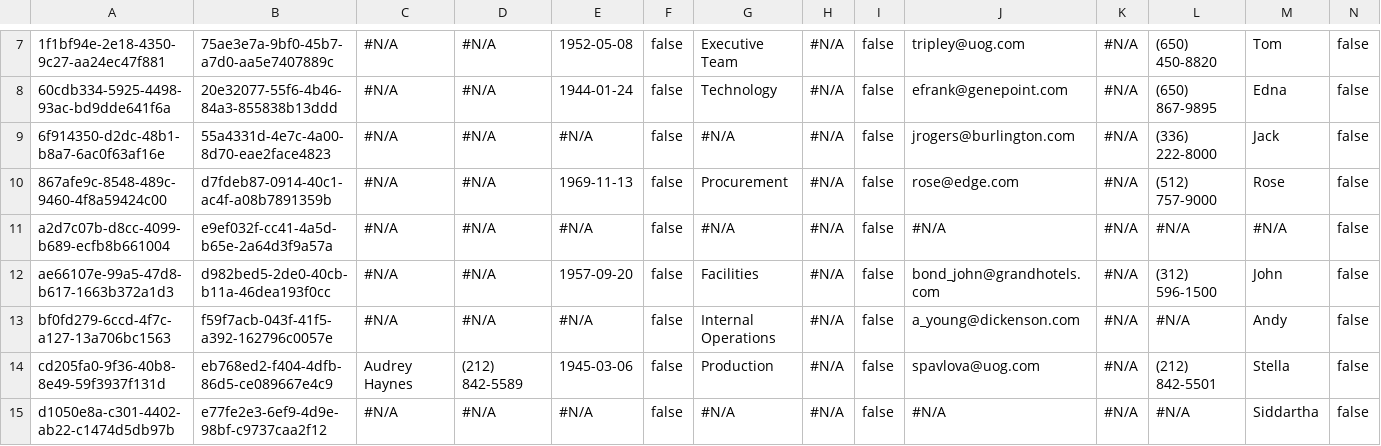
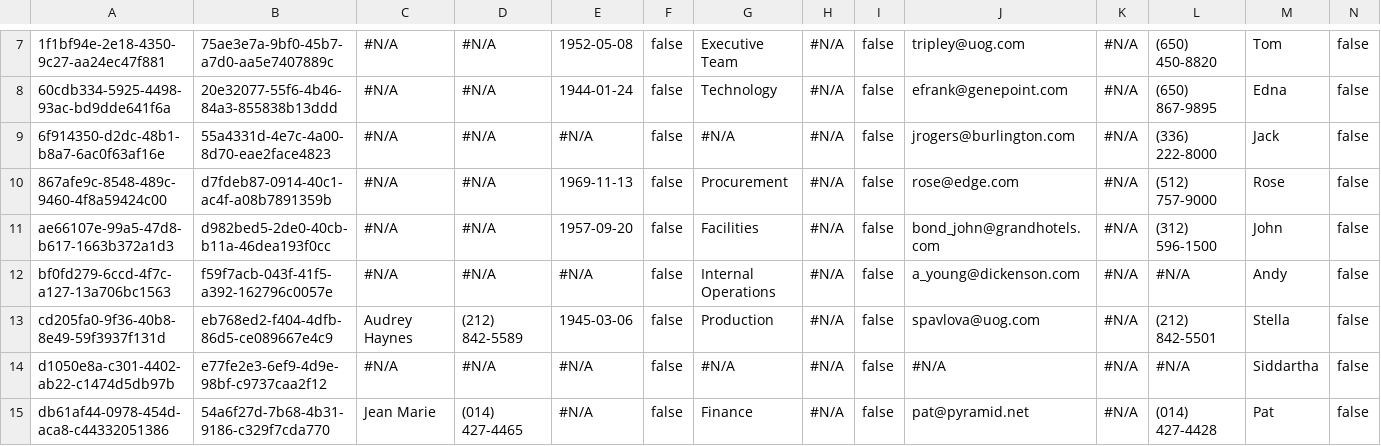
Before and after one commit to zw0dax/sf-repo, a CSV file: Contact.csv, drawn as a sheet; only a part is shown, gaps mark what is left out; the shorter side is filled out with more unchanged rows; rows hold the shown columns only; the diff names each change by its address in the sheet, - before the commit and + after, or states it on an @@ line.

```diff
--- a/Contact.csv
+++ b/Contact.csv
-row 11: a2d7c07b-d8cc-4099-b689-ecfb8b661004 | e9ef032f-cc41-4a5d-b65e-2a64d3f9a57a | #N/A | #N/A | #N/A | false | #N/A | #N/A | false | #N/A | #N/A | #N/A | #N/A | false
```
Also changed, not shown: Account.csv.
